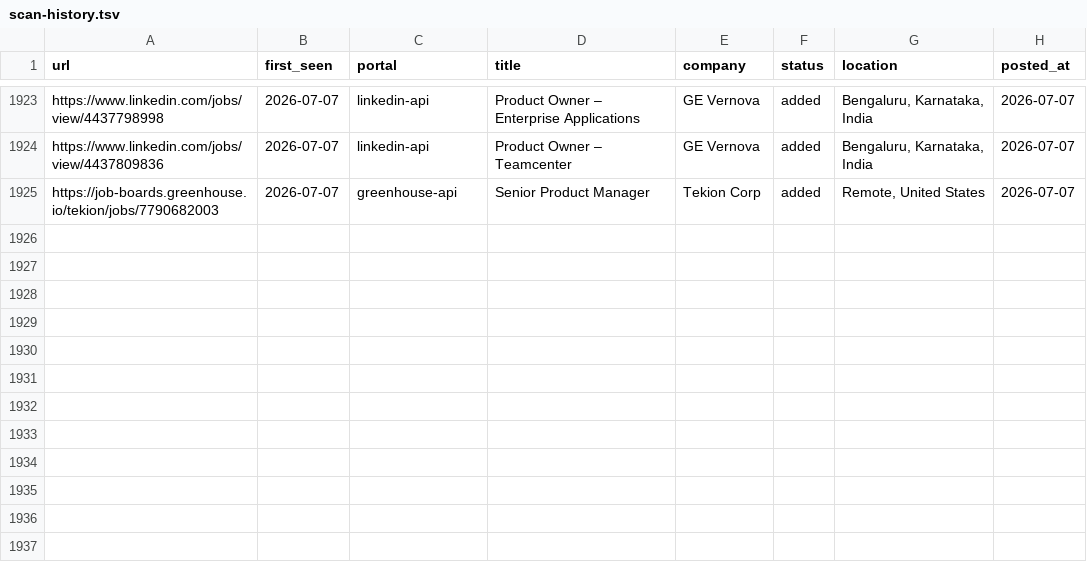
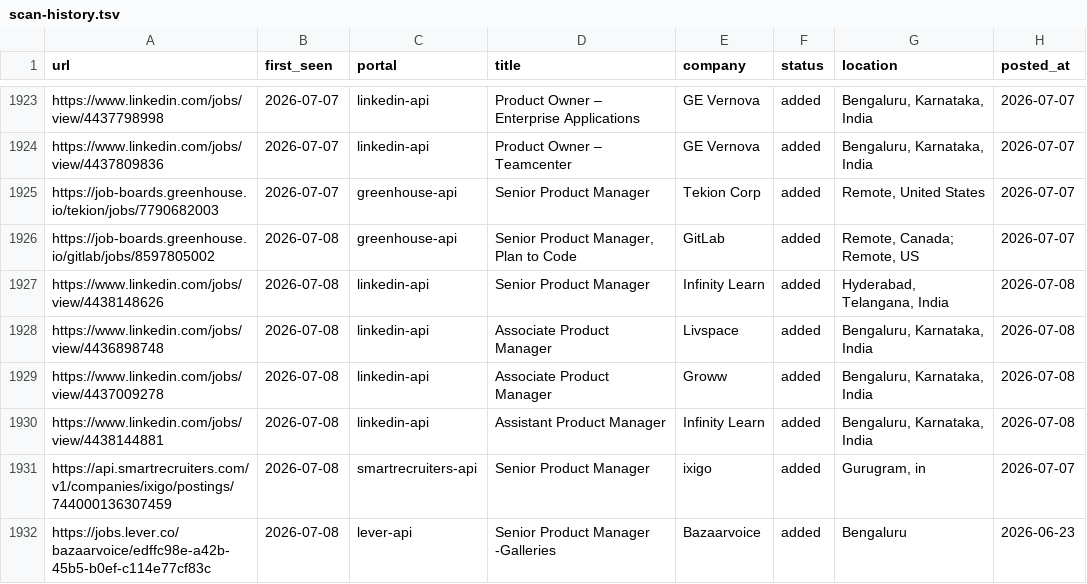
Before and after one commit to Meher1712/career-ops, a TSV file: data/scan-history.tsv, drawn as a sheet; only a part is shown, gaps mark what is left out.

Commit message:
scan: 2026-07-08 — 7 new jobs

```diff
--- a/data/scan-history.tsv
+++ b/data/scan-history.tsv
@@ -1925 +1925,8 @@ https://www.linkedin.com/jobs/view/4437809836	2026-07-07	linkedin-api	Product Ow
 https://job-boards.greenhouse.io/tekion/jobs/7790682003	2026-07-07	greenhouse-api	Senior Product Manager	Tekion Corp	added	Remote, United States	2026-07-07
+https://job-boards.greenhouse.io/gitlab/jobs/8597805002	2026-07-08	greenhouse-api	Senior Product Manager, Plan to Code	GitLab	added	Remote, Canada; Remote, US	2026-07-07
+https://www.linkedin.com/jobs/view/4438148626	2026-07-08	linkedin-api	Senior Product Manager	Infinity Learn	added	Hyderabad, Telangana, India	2026-07-08
+https://www.linkedin.com/jobs/view/4436898748	2026-07-08	linkedin-api	Associate Product Manager	Livspace	added	Bengaluru, Karnataka, India	2026-07-08
+https://www.linkedin.com/jobs/view/4437009278	2026-07-08	linkedin-api	Associate Product Manager	Groww	added	Bengaluru, Karnataka, India	2026-07-08
+https://www.linkedin.com/jobs/view/4438144881	2026-07-08	linkedin-api	Assistant Product Manager	Infinity Learn	added	Bengaluru, Karnataka, India	2026-07-08
+https://api.smartrecruiters.com/v1/companies/ixigo/postings/744000136307459	2026-07-08	smartrecruiters-api	Senior Product Manager	ixigo	added	Gurugram, in	2026-07-07
+https://jobs.lever.co/bazaarvoice/edffc98e-a42b-45b5-b0ef-c114e77cf83c	2026-07-08	lever-api	Senior Product Manager -Galleries	Bazaarvoice	added	Bengaluru	2026-06-23
```
Also changed, not shown: 1 other file.
